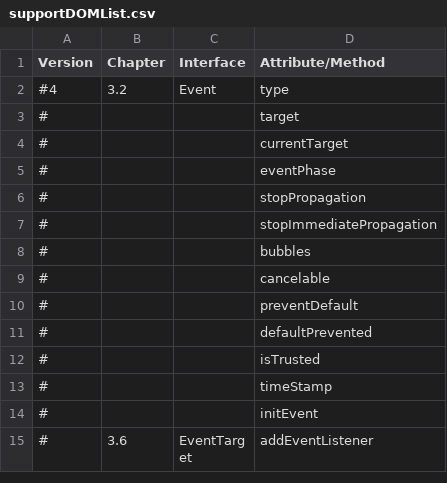
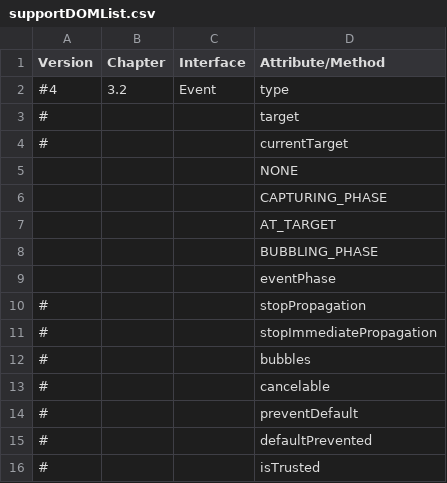
Before and after one commit to bwikbs/web-widget-engine, a CSV file: tool/pixel_test/supportDOMList.csv, drawn as a sheet; only a part is shown; the shorter side is filled out with more unchanged rows.

```diff
--- a/tool/pixel_test/supportDOMList.csv
+++ b/tool/pixel_test/supportDOMList.csv
@@ -4,3 +4,7 @@ Version     , Chapter       , Interface                 , Attribute/Method
 #           ,               ,                           , currentTarget
-#           ,               ,                           , eventPhase
+            ,               ,                           , NONE
+            ,               ,                           , CAPTURING_PHASE
+            ,               ,                           , AT_TARGET
+            ,               ,                           , BUBBLING_PHASE
+            ,               ,                           , eventPhase
 #           ,               ,                           , stopPropagation
```
Also changed, not shown: tool/pixel_test/supportCSSList.csv.
